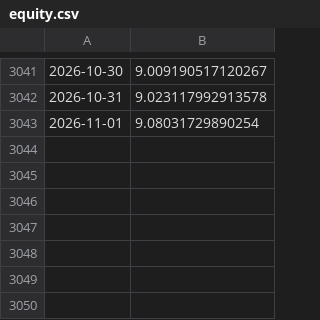
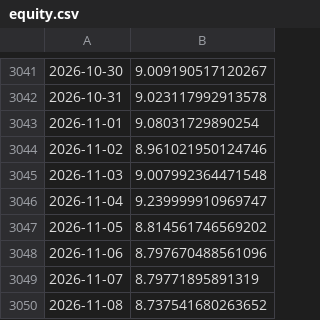
Before and after one commit to whynot7/btc-research, a CSV file: results/ensemble_trend/equity.csv, drawn as a sheet; only a part is shown, gaps mark what is left out.

```diff
--- a/results/ensemble_trend/equity.csv
+++ b/results/ensemble_trend/equity.csv
@@ -3043 +3043,8 @@
 2026-11-01,9.08031729890254
+2026-11-02,8.961021950124746
+2026-11-03,9.007992364471548
+2026-11-04,9.239999910969747
+2026-11-05,8.814561746569202
+2026-11-06,8.797670488561096
+2026-11-07,8.79771895891319
+2026-11-08,8.737541680263652
```
Also changed, not shown: results/trendvol/equity.csv, results/v3/equity.csv, 12 other files.
